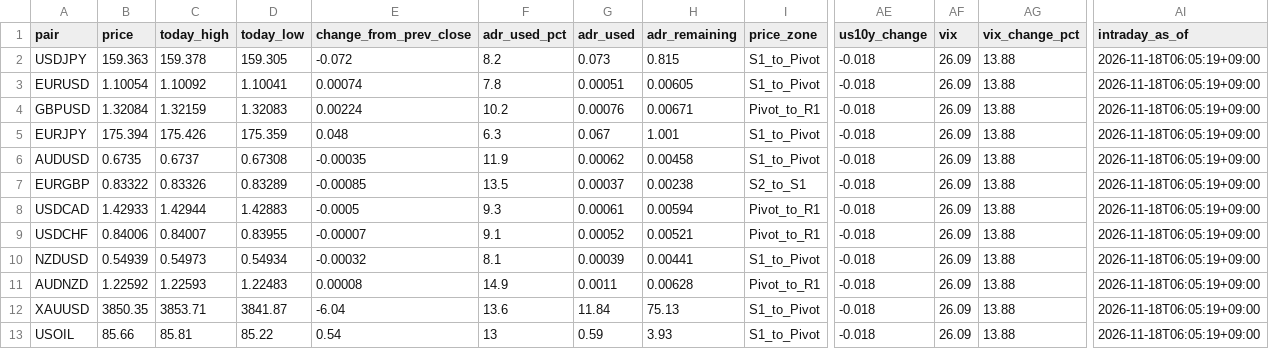
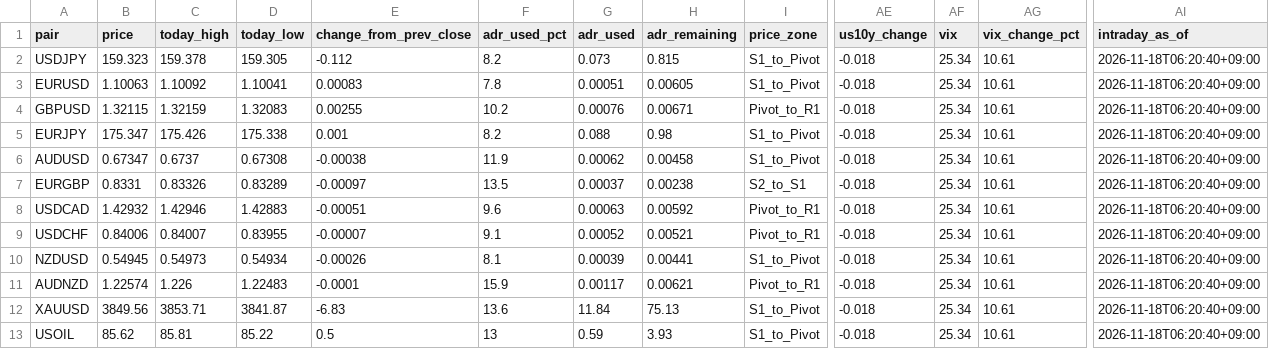
Before and after one commit to MFlab-inc/FXDaily-Levels, a CSV file: data/feed.csv, drawn as a sheet; only a part is shown, gaps mark what is left out; the diff names each change by its address in the sheet, - before the commit and + after, or states it on an @@ line.

```diff
--- a/data/feed.csv
+++ b/data/feed.csv
-B2 (price): 159.363
+B2 (price): 159.323
-E2 (change_from_prev_close): -0.072
+E2 (change_from_prev_close): -0.112
-AF2:AF13 (vix): 26.09
+AF2:AF13 (vix): 25.34
-AG2:AG13 (vix_change_pct): 13.88
+AG2:AG13 (vix_change_pct): 10.61
-AI2:AI13 (intraday_as_of): 2026-11-18T06:05:19+09:00
+AI2:AI13 (intraday_as_of): 2026-11-18T06:20:40+09:00
-B3 (price): 1.10054
+B3 (price): 1.10063
-E3 (change_from_prev_close): 0.00074
+E3 (change_from_prev_close): 0.00083
-B4 (price): 1.32084
+B4 (price): 1.32115
-E4 (change_from_prev_close): 0.00224
+E4 (change_from_prev_close): 0.00255
-B5 (price): 175.394
+B5 (price): 175.347
-D5 (today_low): 175.359
+D5 (today_low): 175.338
-E5 (change_from_prev_close): 0.048
+E5 (change_from_prev_close): 0.001
-F5 (adr_used_pct): 6.3
+F5 (adr_used_pct): 8.2
-G5 (adr_used): 0.067
+G5 (adr_used): 0.088
-H5 (adr_remaining): 1.001
+H5 (adr_remaining): 0.98
-B6 (price): 0.6735
+B6 (price): 0.67347
-E6 (change_from_prev_close): -0.00035
+E6 (change_from_prev_close): -0.00038
-B7 (price): 0.83322
+B7 (price): 0.8331
-E7 (change_from_prev_close): -0.00085
+E7 (change_from_prev_close): -0.00097
-B8 (price): 1.42933
+B8 (price): 1.42932
-C8 (today_high): 1.42944
+C8 (today_high): 1.42946
-E8 (change_from_prev_close): -0.0005
+E8 (change_from_prev_close): -0.00051
-F8 (adr_used_pct): 9.3
+F8 (adr_used_pct): 9.6
-G8 (adr_used): 0.00061
+G8 (adr_used): 0.00063
-H8 (adr_remaining): 0.00594
+H8 (adr_remaining): 0.00592
-B10 (price): 0.54939
+B10 (price): 0.54945
-E10 (change_from_prev_close): -0.00032
+E10 (change_from_prev_close): -0.00026
-B11 (price): 1.22592
+B11 (price): 1.22574
-C11 (today_high): 1.22593
+C11 (today_high): 1.226
-E11 (change_from_prev_close): 0.00008
+E11 (change_from_prev_close): -0.0001
-F11 (adr_used_pct): 14.9
+F11 (adr_used_pct): 15.9
-G11 (adr_used): 0.0011
+G11 (adr_used): 0.00117
-H11 (adr_remaining): 0.00628
+H11 (adr_remaining): 0.00621
-B12 (price): 3850.35
+B12 (price): 3849.56
-E12 (change_from_prev_close): -6.04
+E12 (change_from_prev_close): -6.83
-B13 (price): 85.66
+B13 (price): 85.62
-E13 (change_from_prev_close): 0.54
+E13 (change_from_prev_close): 0.5
```
Also changed, not shown: 6 other files.
